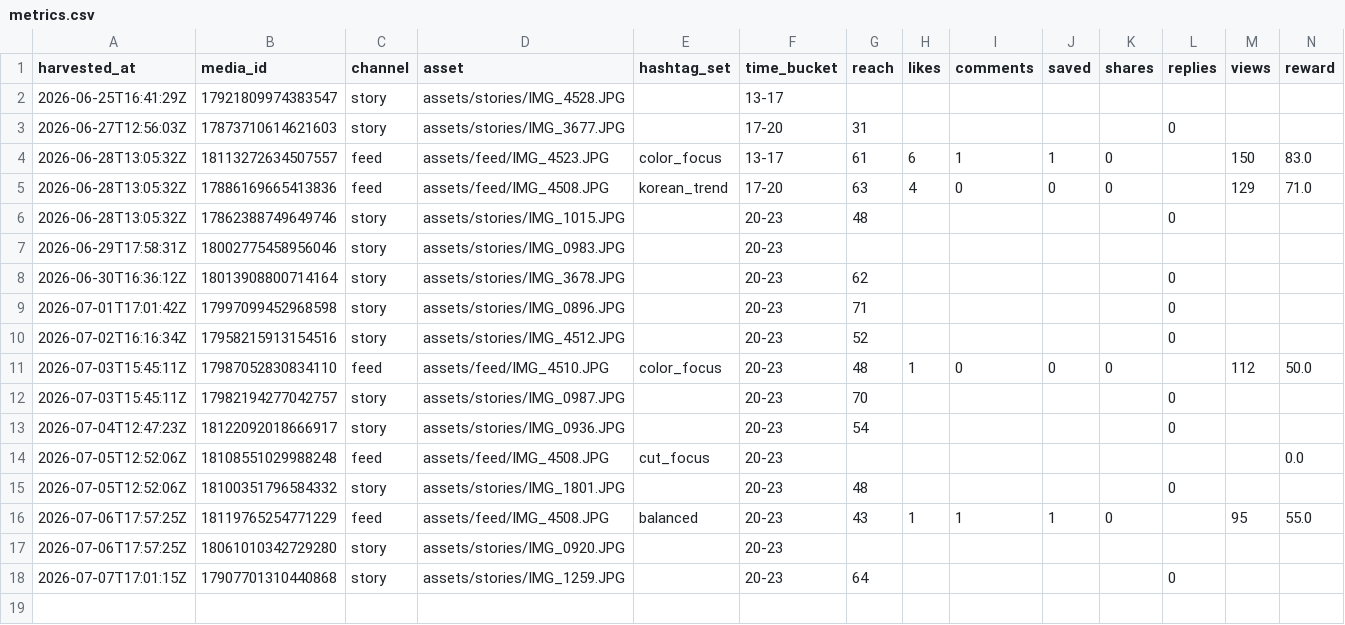
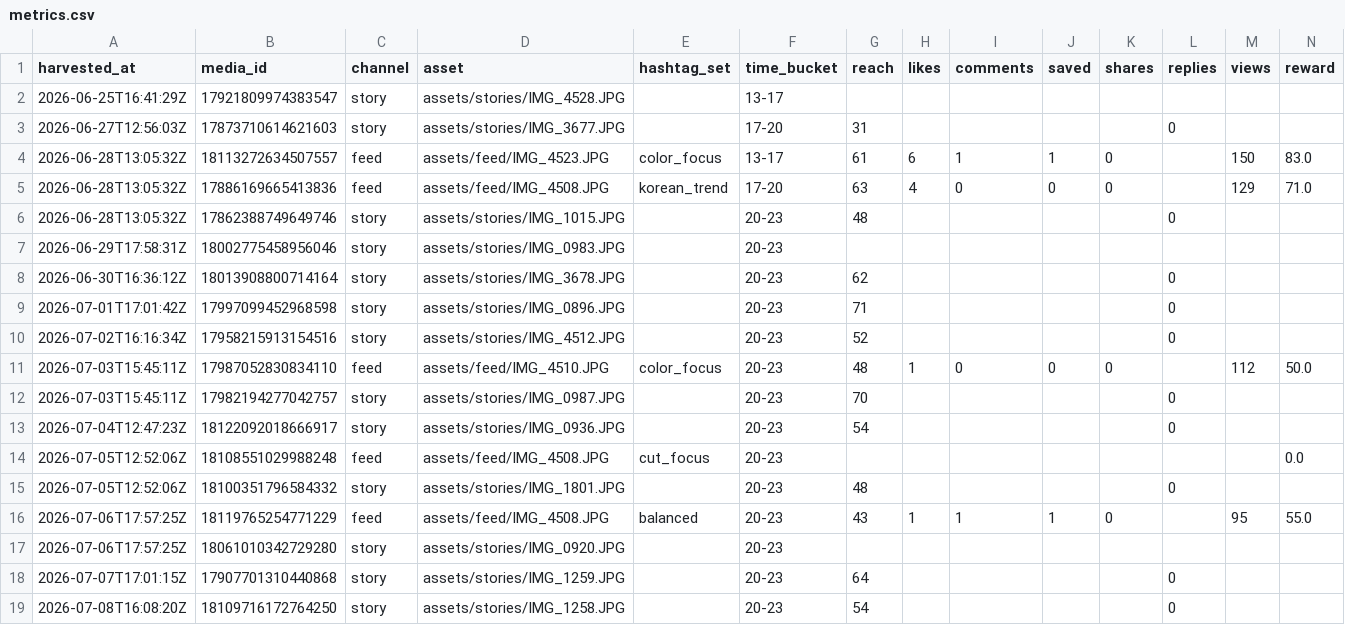
Before and after one commit to keiyao1234-tech/insta-auto, a CSV file: state/metrics.csv, drawn as a sheet; the diff names each change by its address in the sheet, - before the commit and + after, or states it on an @@ line.

```diff
--- a/state/metrics.csv
+++ b/state/metrics.csv
+row 19: 2026-07-08T16:08:20Z | 18109716172764250 | story | assets/stories/IMG_1258.JPG |  | 20-23 | 54 |  |  |  |  | 0
```
Also changed, not shown: 1 other file.
